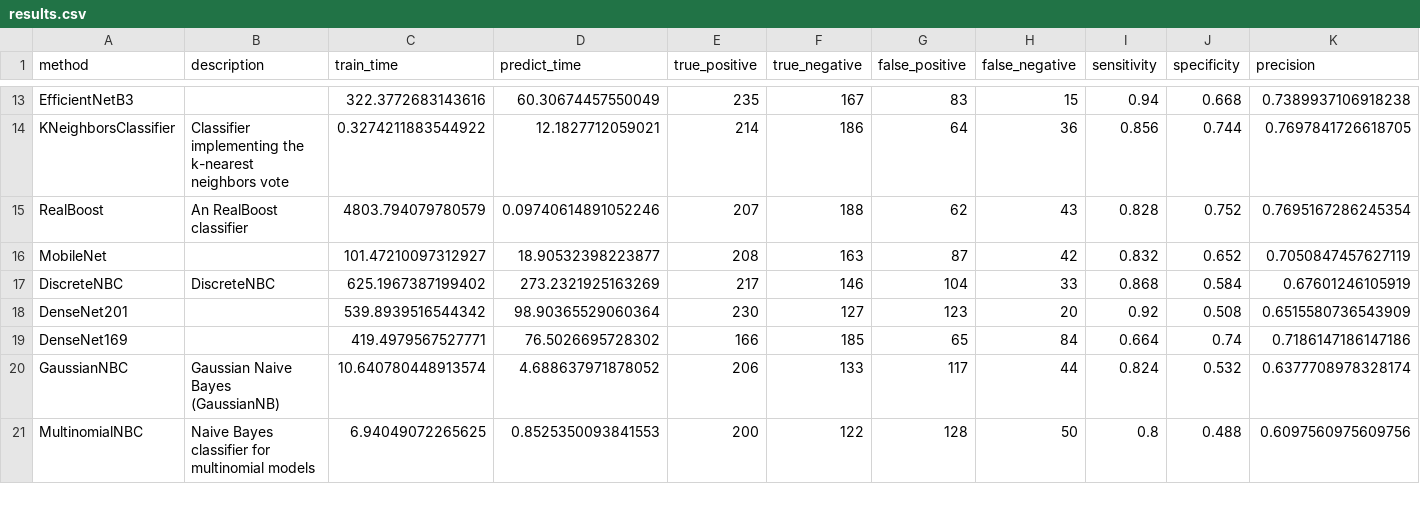
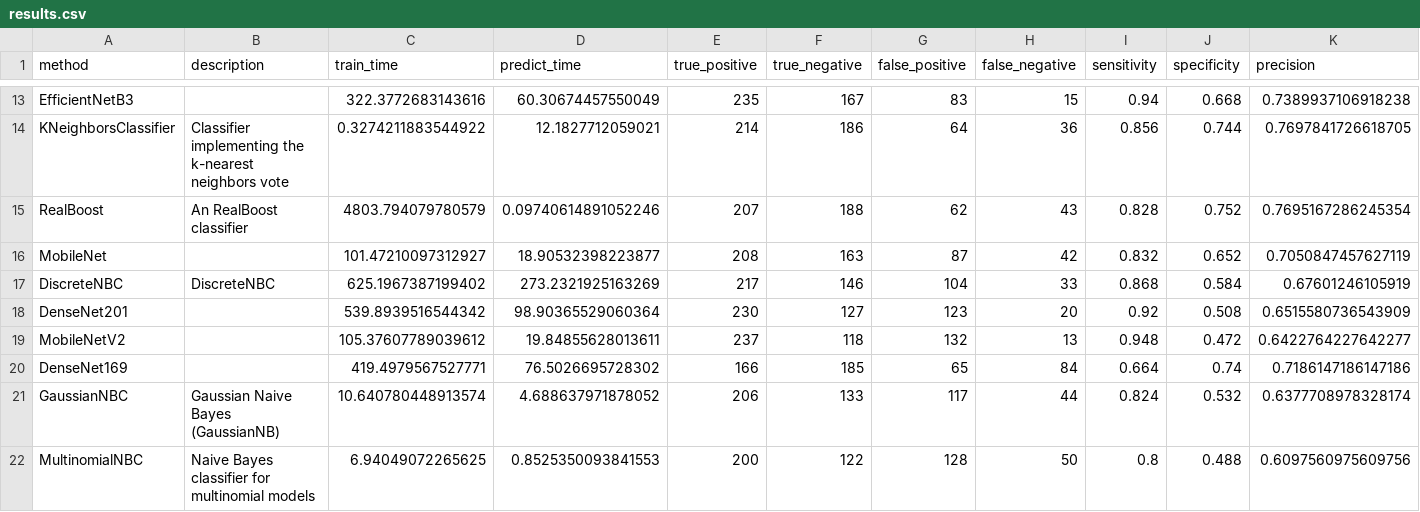
Before and after one commit to wl44545/wl44545.github.io, a CSV file: praca-inzynierska/history/2021_11_29_06_17_50_520709/results.csv, drawn as a sheet; only a part is shown, gaps mark what is left out; rows hold the shown columns only; the diff names each change by its address in the sheet, - before the commit and + after, or states it on an @@ line.

Commit message:
Autocommit with results

```diff
--- a/praca-inzynierska/history/2021_11_29_06_17_50_520709/results.csv
+++ b/praca-inzynierska/history/2021_11_29_06_17_50_520709/results.csv
+row 19: MobileNetV2 |  | 105.37607789039612 | 19.84855628013611 | 237 | 118 | 132 | 13 | 0.948 | 0.472 | 0.6422764227642277
```
Also changed, not shown: 5 other files.
